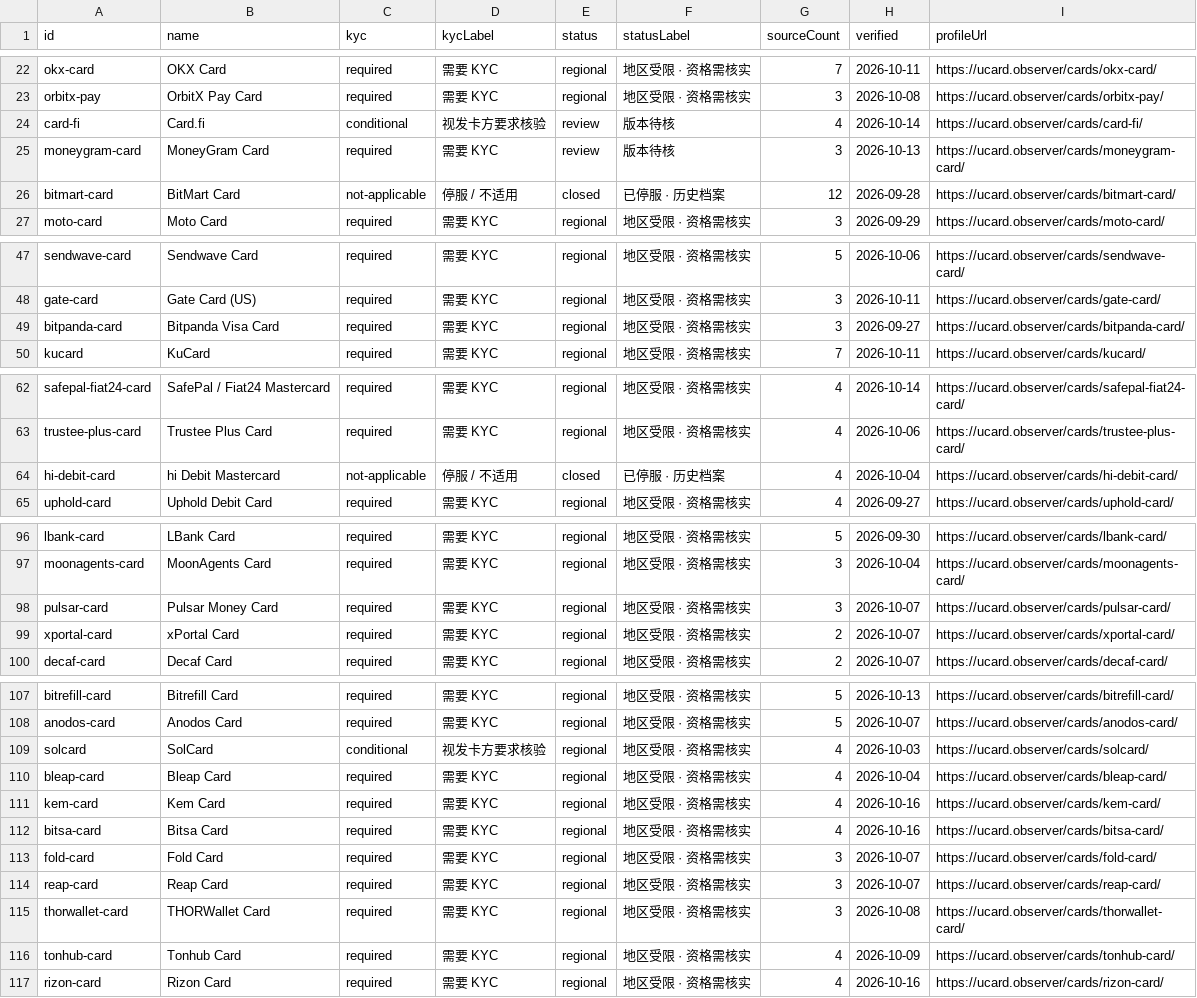
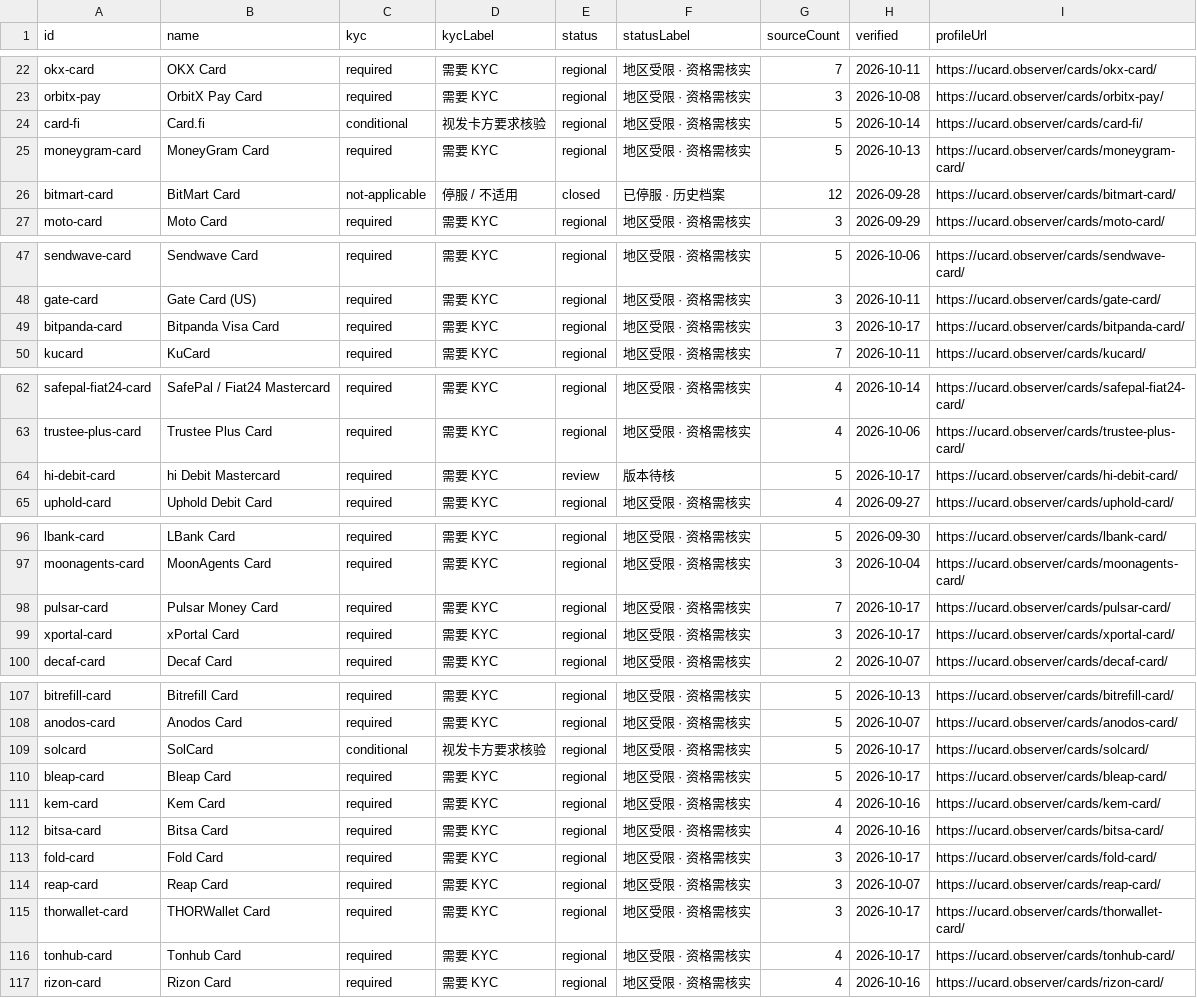
Before and after one commit to liam1024-tech/awesome-crypto-cards, a CSV file: data/ucard-coverage.csv, drawn as a sheet; only a part is shown, gaps mark what is left out; the diff covers the shown part only.

```diff
--- a/data/ucard-coverage.csv
+++ b/data/ucard-coverage.csv
@@ -23,4 +23,4 @@
 "orbitx-pay","OrbitX Pay Card","required","需要 KYC","regional","地区受限 · 资格需核实","3","2026-10-08","https://ucard.observer/cards/orbitx-pay/"
-"card-fi","Card.fi","conditional","视发卡方要求核验","review","版本待核","4","2026-10-14","https://ucard.observer/cards/card-fi/"
-"moneygram-card","MoneyGram Card","required","需要 KYC","review","版本待核","3","2026-10-13","https://ucard.observer/cards/moneygram-card/"
+"card-fi","Card.fi","conditional","视发卡方要求核验","regional","地区受限 · 资格需核实","5","2026-10-14","https://ucard.observer/cards/card-fi/"
+"moneygram-card","MoneyGram Card","required","需要 KYC","regional","地区受限 · 资格需核实","5","2026-10-13","https://ucard.observer/cards/moneygram-card/"
 "bitmart-card","BitMart Card","not-applicable","停服 / 不适用","closed","已停服 · 历史档案","12","2026-09-28","https://ucard.observer/cards/bitmart-card/"
@@ -48,3 +48,3 @@
 "gate-card","Gate Card (US)","required","需要 KYC","regional","地区受限 · 资格需核实","3","2026-10-11","https://ucard.observer/cards/gate-card/"
-"bitpanda-card","Bitpanda Visa Card","required","需要 KYC","regional","地区受限 · 资格需核实","3","2026-09-27","https://ucard.observer/cards/bitpanda-card/"
+"bitpanda-card","Bitpanda Visa Card","required","需要 KYC","regional","地区受限 · 资格需核实","3","2026-10-17","https://ucard.observer/cards/bitpanda-card/"
 "kucard","KuCard","required","需要 KYC","regional","地区受限 · 资格需核实","7","2026-10-11","https://ucard.observer/cards/kucard/"
@@ -63,3 +63,3 @@
 "trustee-plus-card","Trustee Plus Card","required","需要 KYC","regional","地区受限 · 资格需核实","4","2026-10-06","https://ucard.observer/cards/trustee-plus-card/"
-"hi-debit-card","hi Debit Mastercard","not-applicable","停服 / 不适用","closed","已停服 · 历史档案","4","2026-10-04","https://ucard.observer/cards/hi-debit-card/"
+"hi-debit-card","hi Debit Mastercard","required","需要 KYC","review","版本待核","5","2026-10-17","https://ucard.observer/cards/hi-debit-card/"
 "uphold-card","Uphold Debit Card","required","需要 KYC","regional","地区受限 · 资格需核实","4","2026-09-27","https://ucard.observer/cards/uphold-card/"
@@ -97,4 +97,4 @@
 "moonagents-card","MoonAgents Card","required","需要 KYC","regional","地区受限 · 资格需核实","3","2026-10-04","https://ucard.observer/cards/moonagents-card/"
-"pulsar-card","Pulsar Money Card","required","需要 KYC","regional","地区受限 · 资格需核实","3","2026-10-07","https://ucard.observer/cards/pulsar-card/"
-"xportal-card","xPortal Card","required","需要 KYC","regional","地区受限 · 资格需核实","2","2026-10-07","https://ucard.observer/cards/xportal-card/"
+"pulsar-card","Pulsar Money Card","required","需要 KYC","regional","地区受限 · 资格需核实","7","2026-10-17","https://ucard.observer/cards/pulsar-card/"
+"xportal-card","xPortal Card","required","需要 KYC","regional","地区受限 · 资格需核实","3","2026-10-17","https://ucard.observer/cards/xportal-card/"
 "decaf-card","Decaf Card","required","需要 KYC","regional","地区受限 · 资格需核实","2","2026-10-07","https://ucard.observer/cards/decaf-card/"
@@ -108,10 +108,10 @@
 "anodos-card","Anodos Card","required","需要 KYC","regional","地区受限 · 资格需核实","5","2026-10-07","https://ucard.observer/cards/anodos-card/"
-"solcard","SolCard","conditional","视发卡方要求核验","regional","地区受限 · 资格需核实","4","2026-10-03","https://ucard.observer/cards/solcard/"
-"bleap-card","Bleap Card","required","需要 KYC","regional","地区受限 · 资格需核实","4","2026-10-04","https://ucard.observer/cards/bleap-card/"
+"solcard","SolCard","conditional","视发卡方要求核验","regional","地区受限 · 资格需核实","5","2026-10-17","https://ucard.observer/cards/solcard/"
+"bleap-card","Bleap Card","required","需要 KYC","regional","地区受限 · 资格需核实","5","2026-10-17","https://ucard.observer/cards/bleap-card/"
 "kem-card","Kem Card","required","需要 KYC","regional","地区受限 · 资格需核实","4","2026-10-16","https://ucard.observer/cards/kem-card/"
 "bitsa-card","Bitsa Card","required","需要 KYC","regional","地区受限 · 资格需核实","4","2026-10-16","https://ucard.observer/cards/bitsa-card/"
-"fold-card","Fold Card","required","需要 KYC","regional","地区受限 · 资格需核实","3","2026-10-07","https://ucard.observer/cards/fold-card/"
+"fold-card","Fold Card","required","需要 KYC","regional","地区受限 · 资格需核实","3","2026-10-17","https://ucard.observer/cards/fold-card/"
 "reap-card","Reap Card","required","需要 KYC","regional","地区受限 · 资格需核实","3","2026-10-07","https://ucard.observer/cards/reap-card/"
-"thorwallet-card","THORWallet Card","required","需要 KYC","regional","地区受限 · 资格需核实","3","2026-10-08","https://ucard.observer/cards/thorwallet-card/"
-"tonhub-card","Tonhub Card","required","需要 KYC","regional","地区受限 · 资格需核实","4","2026-10-09","https://ucard.observer/cards/tonhub-card/"
+"thorwallet-card","THORWallet Card","required","需要 KYC","regional","地区受限 · 资格需核实","3","2026-10-17","https://ucard.observer/cards/thorwallet-card/"
+"tonhub-card","Tonhub Card","required","需要 KYC","regional","地区受限 · 资格需核实","4","2026-10-17","https://ucard.observer/cards/tonhub-card/"
 "rizon-card","Rizon Card","required","需要 KYC","regional","地区受限 · 资格需核实","4","2026-10-16","https://ucard.observer/cards/rizon-card/"
```
Also changed, not shown: 3 edited cells elsewhere in this file, data/payment-compatibility.csv, 5 other files.
